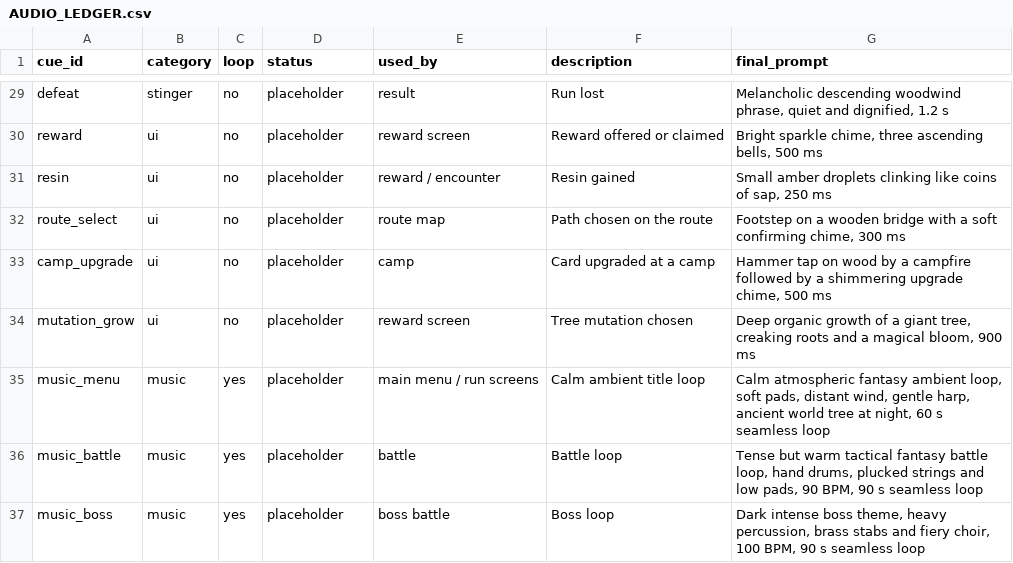
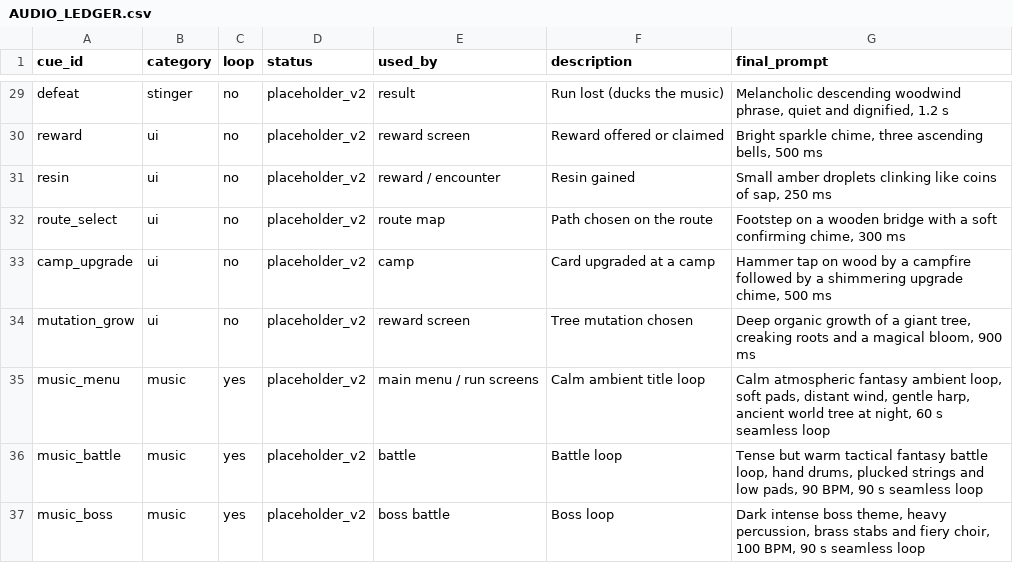
Before and after one commit to sebastianlistfeirup/Lastroot, a CSV file: docs/AUDIO_LEDGER.csv, drawn as a sheet; only a part is shown, gaps mark what is left out; the diff covers the shown part only; the diff names each change by its address in the sheet, - before the commit and + after, or states it on an @@ line.

```diff
--- a/docs/AUDIO_LEDGER.csv
+++ b/docs/AUDIO_LEDGER.csv
-D29:D37 (status): placeholder
+D29:D37 (status): placeholder_v2
-F29 (description): Run lost
+F29 (description): Run lost (ducks the music)
```
Also changed, not shown: 38 edited cells elsewhere in this file, 58 other files.
